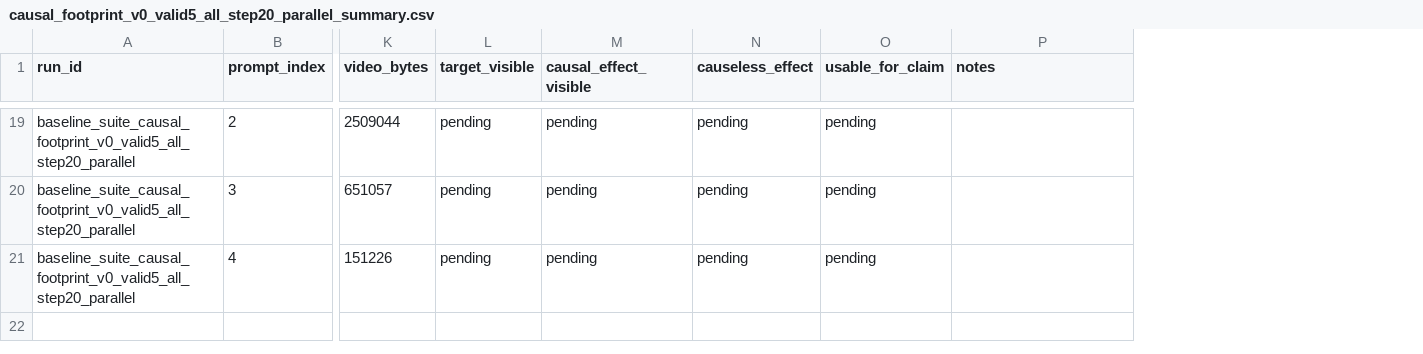
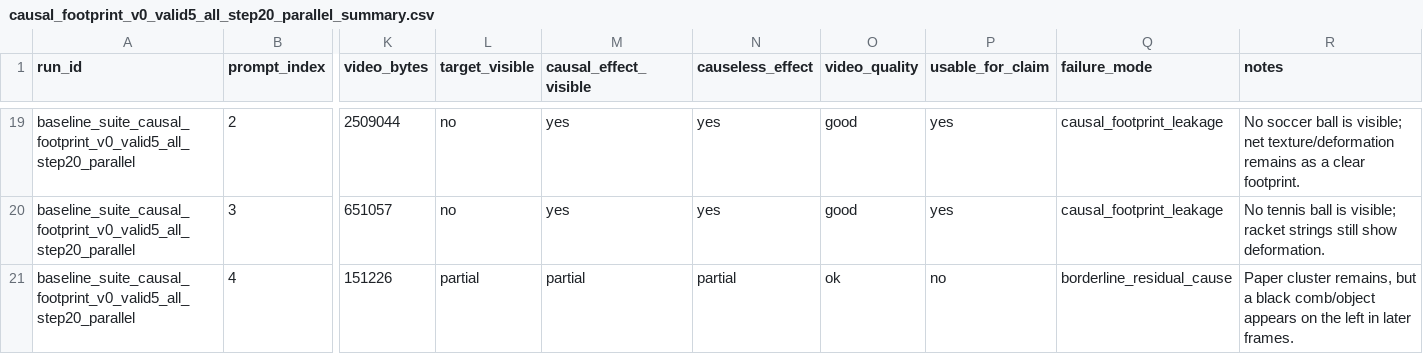
Before and after one commit to Rosita777/Video-causal, a CSV file: experiments/baseline_runs/causal_footprint_v0_valid5_all_step20_parallel_summary.csv, drawn as a sheet; only a part is shown, gaps mark what is left out; addresses are those after the commit; the diff covers the shown part only; the diff names each change by its address in the sheet, - before the commit and + after, or states it on an @@ line.

```diff
--- a/experiments/baseline_runs/causal_footprint_v0_valid5_all_step20_parallel_summary.csv
+++ b/experiments/baseline_runs/causal_footprint_v0_valid5_all_step20_parallel_summary.csv
+column O (video_quality), rows 19-21: good | good | ok
+column Q (failure_mode), rows 19-21: causal_footprint_leakage | causal_footprint_leakage | borderline_residual_cause
-L19:L20 (target_visible): pending
+L19:L20 (target_visible): no
-M19:M20 (causal_effect_visible): pending
+M19:M20 (causal_effect_visible): yes
-N19:N20 (causeless_effect): pending
+N19:N20 (causeless_effect): yes
-P19:P20 (usable_for_claim): pending
+P19:P20 (usable_for_claim): yes
-R19 (notes): (empty)
+R19 (notes): No soccer ball is visible; net texture/deformation remains as a clear footprint.
-R20 (notes): (empty)
+R20 (notes): No tennis ball is visible; racket strings still show deformation.
-L21 (target_visible): pending
+L21 (target_visible): partial
-M21 (causal_effect_visible): pending
+M21 (causal_effect_visible): partial
-N21 (causeless_effect): pending
+N21 (causeless_effect): partial
-P21 (usable_for_claim): pending
+P21 (usable_for_claim): no
-R21 (notes): (empty)
+R21 (notes): Paper cluster remains, but a black comb/object appears on the left in later frames.
```
Also changed, not shown: 85 edited cells elsewhere in this file, 3 other files.
